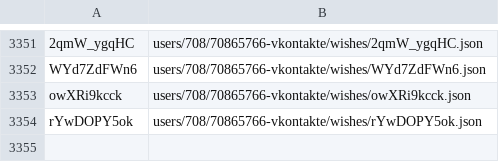
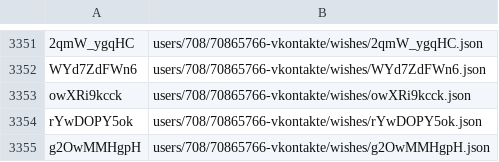
Before and after one commit to knigopis/repo.knigopis.com, a CSV file: wishes.csv, drawn as a sheet; only a part is shown, gaps mark what is left out.

```diff
--- a/wishes.csv
+++ b/wishes.csv
@@ -3354 +3354,2 @@ owXRi9kcck,users/708/70865766-vkontakte/wishes/owXRi9kcck.json
 rYwDOPY5ok,users/708/70865766-vkontakte/wishes/rYwDOPY5ok.json
+g2OwMMHgpH,users/708/70865766-vkontakte/wishes/g2OwMMHgpH.json
```
Also changed, not shown: 2 other files.
